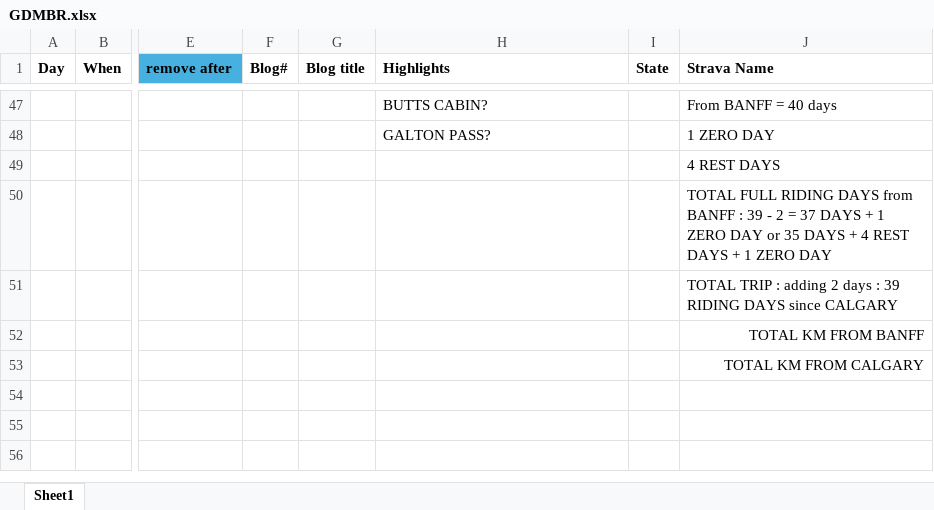
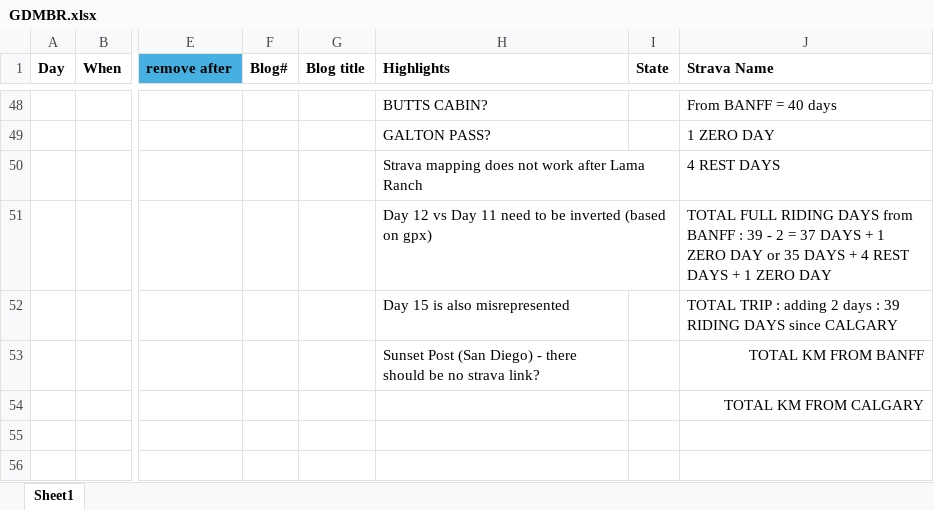
Before and after one commit to Siroccomeister/f3, an Excel workbook: projects/fr/docs/assets/tables/GDMBR.xlsx, sheet Sheet1, drawn as a sheet; only a part is shown, gaps mark what is left out; values as stored, in another font and other column widths than the file's, no borders; addresses are those after the commit; the diff covers the shown part only; the diff names each change by its address in the sheet, - before the commit and + after, or states it on an @@ line.

```diff
--- a/projects/fr/docs/assets/tables/GDMBR.xlsx (sheet Sheet1)
+++ b/projects/fr/docs/assets/tables/GDMBR.xlsx (sheet Sheet1)
-H50 (Highlights): (empty)
+H50 (Highlights): Strava mapping does not work after Lama Ranch
-H51 (Highlights): (empty)
+H51 (Highlights): Day 12 vs Day 11 need to be inverted (based on gpx)
-H52 (Highlights): (empty)
+H52 (Highlights): Day 15 is also misrepresented
-H53 (Highlights): (empty)
+H53 (Highlights): Sunset Post (San Diego) - there should be no strava link?
```
Also changed, not shown: 1 added row, 99 edited cells and cell formats elsewhere in this sheet, formulas that keep their value, projects/en/docs/assets/tables/GDMBR.xlsx, 16 other files.
